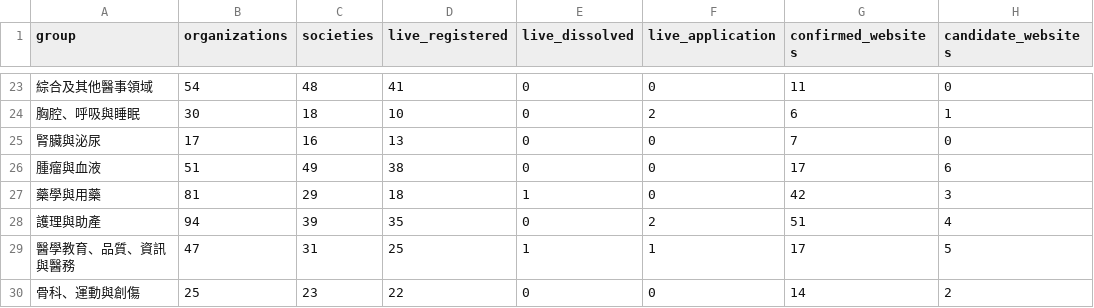
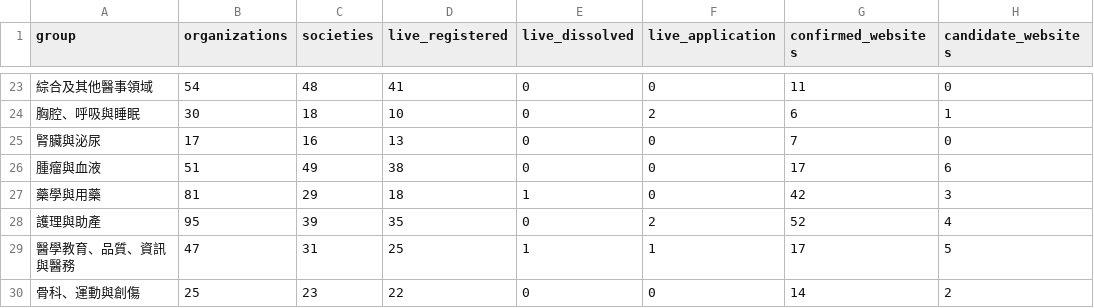
Before and after one commit to u9401066/medical-benchmark-collection, a TSV file: datasets/tw-societies/coverage.tsv, drawn as a sheet; only a part is shown, gaps mark what is left out; the diff names each change by its address in the sheet, - before the commit and + after, or states it on an @@ line.

```diff
--- a/datasets/tw-societies/coverage.tsv
+++ b/datasets/tw-societies/coverage.tsv
-B28 (organizations): 94
+B28 (organizations): 95
-G28 (confirmed_websites): 51
+G28 (confirmed_websites): 52
```
Also changed, not shown: datasets/tw-societies/exam-sources.tsv, datasets/tw-societies/societies.tsv, 32 other files.
